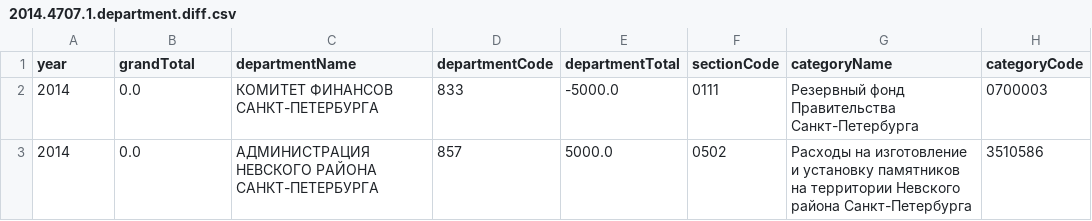
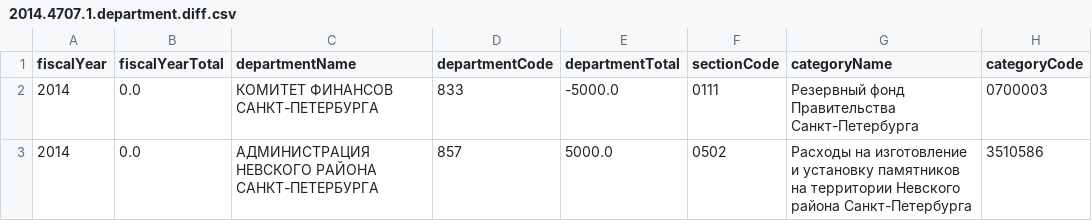
Before and after one commit to AntonKhorev/spb-budget-db, a CSV file: 2-tables/content/2014.4707.1.department.diff.csv, drawn as a sheet; only a part is shown; the diff names each change by its address in the sheet, - before the commit and + after, or states it on an @@ line.

```diff
--- a/2-tables/content/2014.4707.1.department.diff.csv
+++ b/2-tables/content/2014.4707.1.department.diff.csv
-A1: year
+A1: fiscalYear
-B1: grandTotal
+B1: fiscalYearTotal
```
Also changed, not shown: 2-tables/meta/documents.csv, 5 other files.
